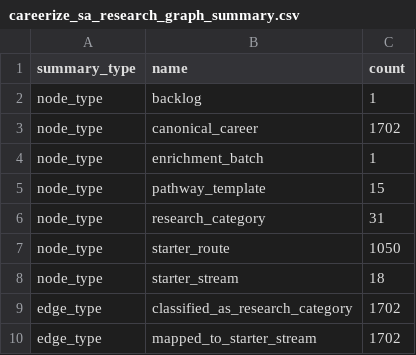
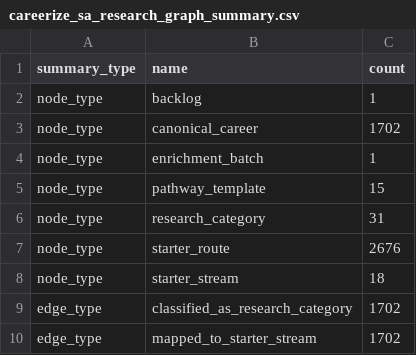
Before and after one commit to Mumoxa/Careerize, a CSV file: data/sa-foundation/careerize_sa_research_graph_summary.csv, drawn as a sheet; only a part is shown; the diff covers the shown part only.

```diff
--- a/data/sa-foundation/careerize_sa_research_graph_summary.csv
+++ b/data/sa-foundation/careerize_sa_research_graph_summary.csv
@@ -7 +7 @@ node_type,research_category,31
-node_type,starter_route,1050
+"node_type","starter_route","2676"
```
Also changed, not shown: 24 added rows elsewhere in this file, 54 other files.
